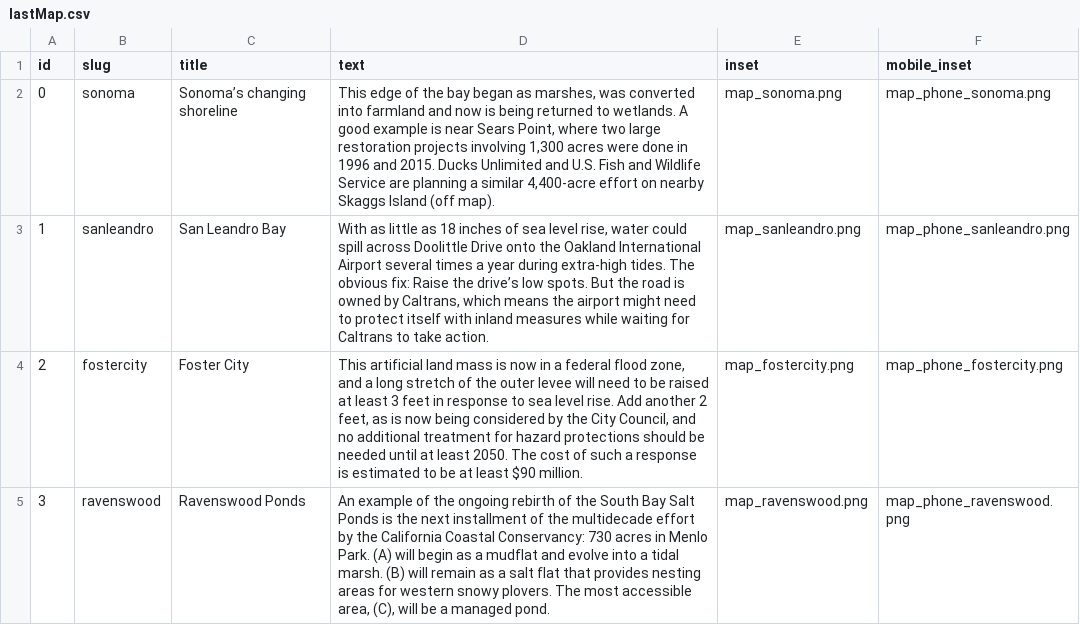
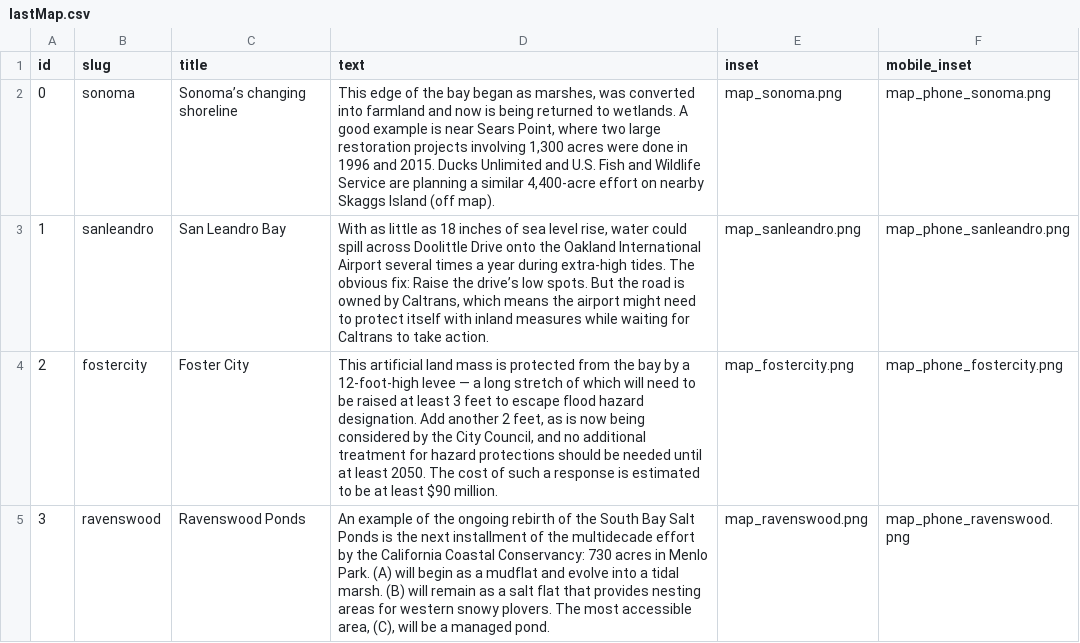
Before and after one commit to sfchronicle/sealevelrise-parts, a CSV file: data/lastMap.csv, drawn as a sheet.

Commit message:
many changes including text and style updates

```diff
--- a/data/lastMap.csv
+++ b/data/lastMap.csv
@@ -3,3 +3,3 @@ id,slug,title,text,inset,mobile_inset
 1,sanleandro,San Leandro Bay,"With as little as 18 inches of sea level rise, water could spill across Doolittle Drive onto the Oakland International Airport several times a year during extra-high tides. The obvious fix: Raise the drive’s low spots. But the road is owned by Caltrans, which means the airport might need to protect itself with inland measures while waiting for Caltrans to take action.",map_sanleandro.png,map_phone_sanleandro.png
-2,fostercity,Foster City,"This artificial land mass is now in a federal flood zone, and a long stretch of the outer levee will need to be raised at least 3 feet in response to sea level rise. Add another 2 feet, as is now being considered by the City Council, and no additional treatment for hazard protections should be needed until at least 2050. The cost of such a response is estimated to be at least $90 million.",map_fostercity.png,map_phone_fostercity.png
+2,fostercity,Foster City,"This artificial land mass is protected from the bay by a 12-foot-high levee — a long stretch of which will need to be raised at least 3 feet to escape flood hazard designation. Add another 2 feet, as is now being considered by the City Council, and no additional treatment for hazard protections should be needed until at least 2050. The cost of such a response is estimated to be at least $90 million.",map_fostercity.png,map_phone_fostercity.png
 3,ravenswood,Ravenswood Ponds,"An example of the ongoing rebirth of the South Bay Salt Ponds is the next installment of the multidecade effort by the California Coastal Conservancy: 730 acres in Menlo Park. (A) will begin as a mudflat and evolve into a tidal marsh. (B) will remain as a salt flat that provides nesting areas for western snowy plovers. The most accessible area, (C), will be a managed pond.",map_ravenswood.png,map_phone_ravenswood.png
```
Also changed, not shown: 15 other files.
